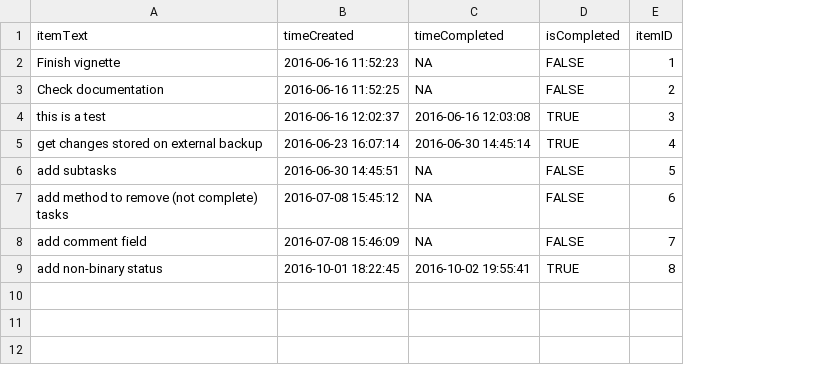
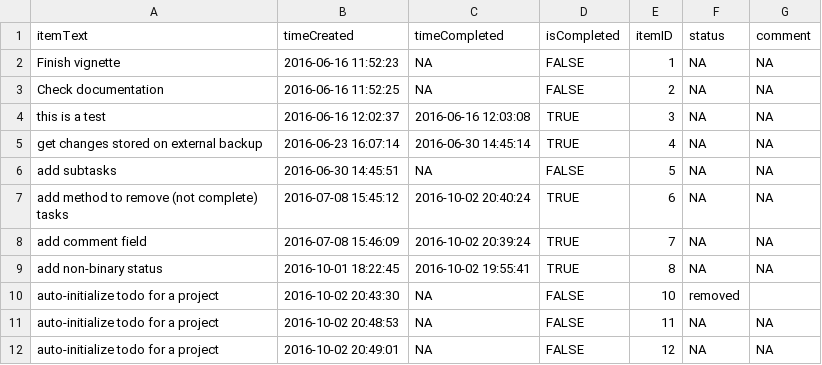
Before and after one commit to markwh/todoList, a CSV file: todo.csv, drawn as a sheet; the diff names each change by its address in the sheet, - before the commit and + after, or states it on an @@ line.

Commit message:
fixed some issues with using new features with old todo lists

```diff
--- a/todo.csv
+++ b/todo.csv
+column F (status), rows 2-9: all NA
+column G (comment), rows 2-9: all NA
-C7 (timeCompleted): NA
+C7 (timeCompleted): 2016-10-02 20:40:24
-D7:D8 (isCompleted): FALSE
+D7:D8 (isCompleted): TRUE
-C8 (timeCompleted): NA
+C8 (timeCompleted): 2016-10-02 20:39:24
+row 10: auto-initialize todo for a project | 2016-10-02 20:43:30 | NA | FALSE | 10 | removed
+row 11: auto-initialize todo for a project | 2016-10-02 20:48:53 | NA | FALSE | 11 | NA | NA
+row 12: auto-initialize todo for a project | 2016-10-02 20:49:01 | NA | FALSE | 12 | NA | NA
```
Also changed, not shown: 3 other files.
